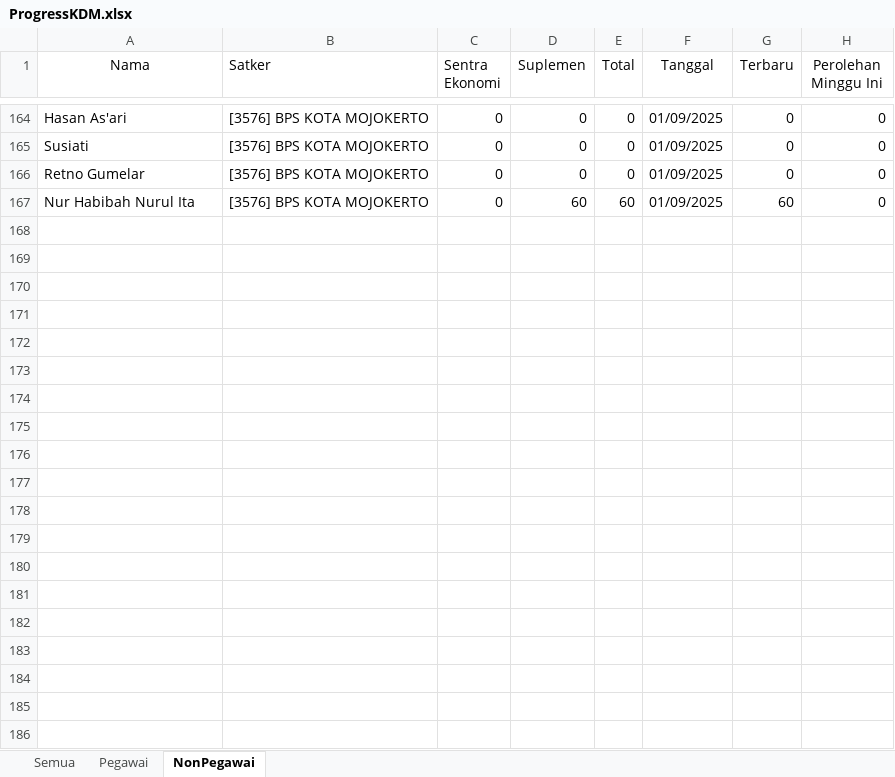
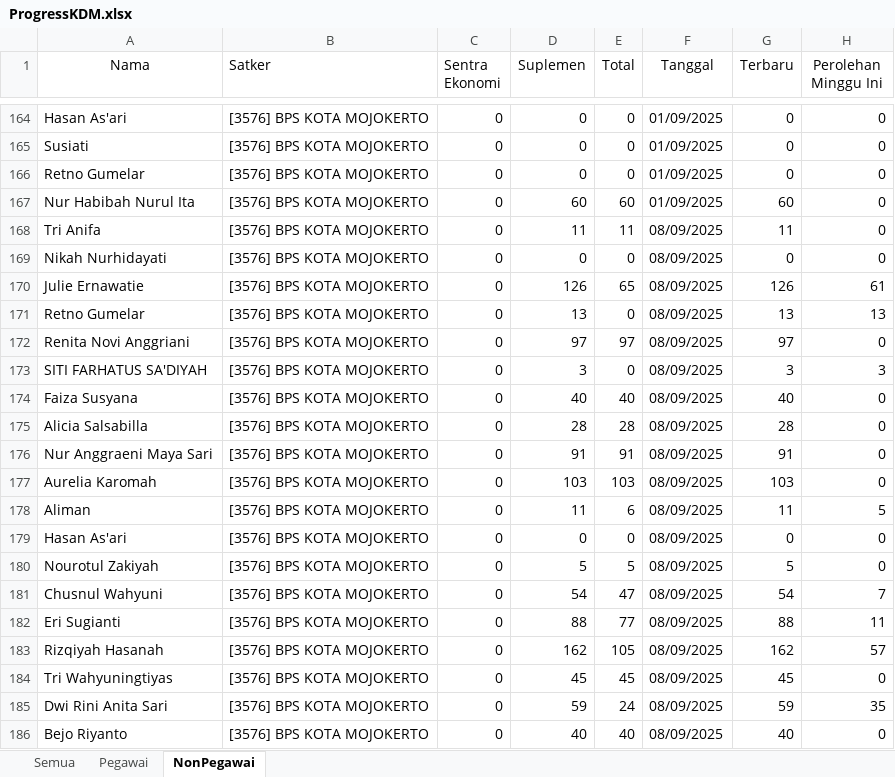
Before and after one commit to RizqikaNauraF/Dashboard-KDM-BPS-Kota-Mojokerto, an Excel workbook: ProgressKDM.xlsx, sheet NonPegawai, drawn as a sheet; only a part is shown, gaps mark what is left out; values as stored, in another font and other column widths than the file's, no borders; the diff covers the shown part only; the diff names each change by its address in the sheet, - before the commit and + after, or states it on an @@ line.

```diff
--- a/ProgressKDM.xlsx (sheet NonPegawai)
+++ b/ProgressKDM.xlsx (sheet NonPegawai)
+row 168: Tri Anifa | [3576] BPS KOTA MOJOKERTO | 0 | 11 | 11 | 08/09/2025 | 11 | 0
+row 169: Nikah Nurhidayati | [3576] BPS KOTA MOJOKERTO | 0 | 0 | 0 | 08/09/2025 | 0 | 0
+row 170: Julie Ernawatie | [3576] BPS KOTA MOJOKERTO | 0 | 126 | 65 | 08/09/2025 | 126 | 61
+row 171: Retno Gumelar | [3576] BPS KOTA MOJOKERTO | 0 | 13 | 0 | 08/09/2025 | 13 | 13
+row 172: Renita Novi Anggriani | [3576] BPS KOTA MOJOKERTO | 0 | 97 | 97 | 08/09/2025 | 97 | 0
+row 173: SITI FARHATUS SA'DIYAH | [3576] BPS KOTA MOJOKERTO | 0 | 3 | 0 | 08/09/2025 | 3 | 3
+row 174: Faiza Susyana | [3576] BPS KOTA MOJOKERTO | 0 | 40 | 40 | 08/09/2025 | 40 | 0
+row 175: Alicia Salsabilla | [3576] BPS KOTA MOJOKERTO | 0 | 28 | 28 | 08/09/2025 | 28 | 0
+row 176: Nur Anggraeni Maya Sari | [3576] BPS KOTA MOJOKERTO | 0 | 91 | 91 | 08/09/2025 | 91 | 0
+row 177: Aurelia Karomah | [3576] BPS KOTA MOJOKERTO | 0 | 103 | 103 | 08/09/2025 | 103 | 0
+row 178: Aliman | [3576] BPS KOTA MOJOKERTO | 0 | 11 | 6 | 08/09/2025 | 11 | 5
+row 179: Hasan As'ari | [3576] BPS KOTA MOJOKERTO | 0 | 0 | 0 | 08/09/2025 | 0 | 0
+row 180: Nourotul Zakiyah | [3576] BPS KOTA MOJOKERTO | 0 | 5 | 5 | 08/09/2025 | 5 | 0
+row 181: Chusnul Wahyuni | [3576] BPS KOTA MOJOKERTO | 0 | 54 | 47 | 08/09/2025 | 54 | 7
+row 182: Eri Sugianti | [3576] BPS KOTA MOJOKERTO | 0 | 88 | 77 | 08/09/2025 | 88 | 11
+row 183: Rizqiyah Hasanah | [3576] BPS KOTA MOJOKERTO | 0 | 162 | 105 | 08/09/2025 | 162 | 57
+row 184: Tri Wahyuningtiyas | [3576] BPS KOTA MOJOKERTO | 0 | 45 | 45 | 08/09/2025 | 45 | 0
+row 185: Dwi Rini Anita Sari | [3576] BPS KOTA MOJOKERTO | 0 | 59 | 24 | 08/09/2025 | 59 | 35
+row 186: Bejo Riyanto | [3576] BPS KOTA MOJOKERTO | 0 | 40 | 40 | 08/09/2025 | 40 | 0
```
Also changed, not shown: 44 added rows elsewhere in this sheet, sheet Semua, sheet Pegawai, 1 other file.
